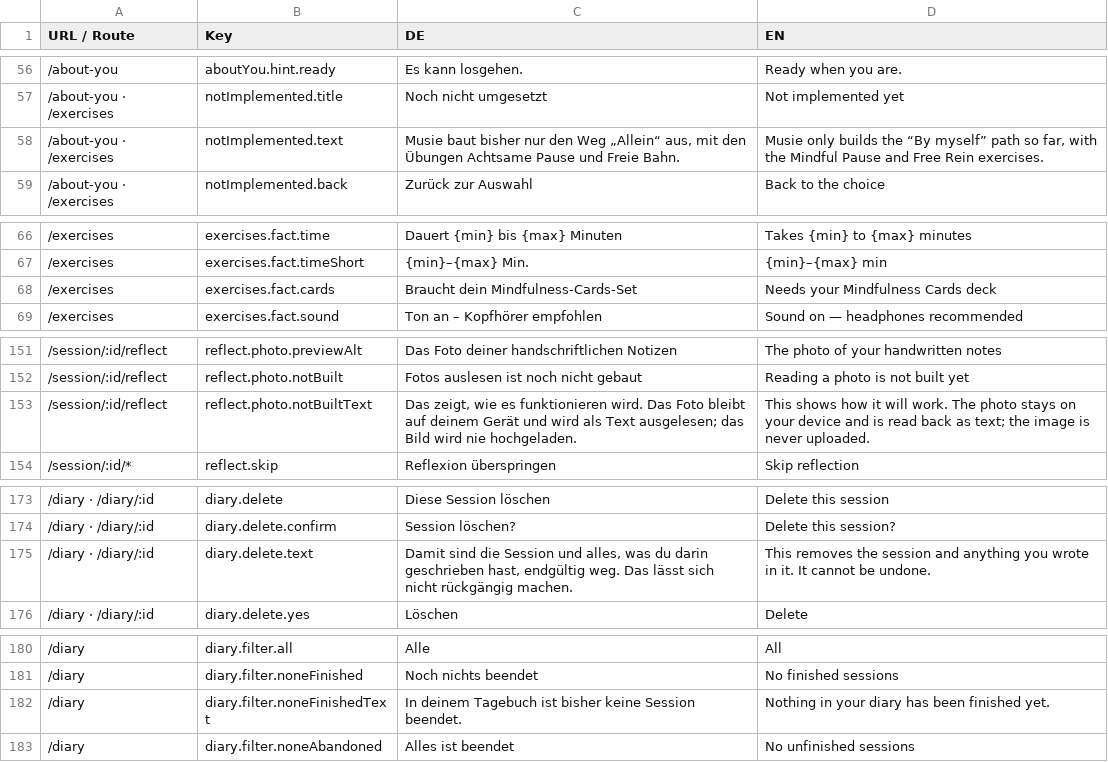
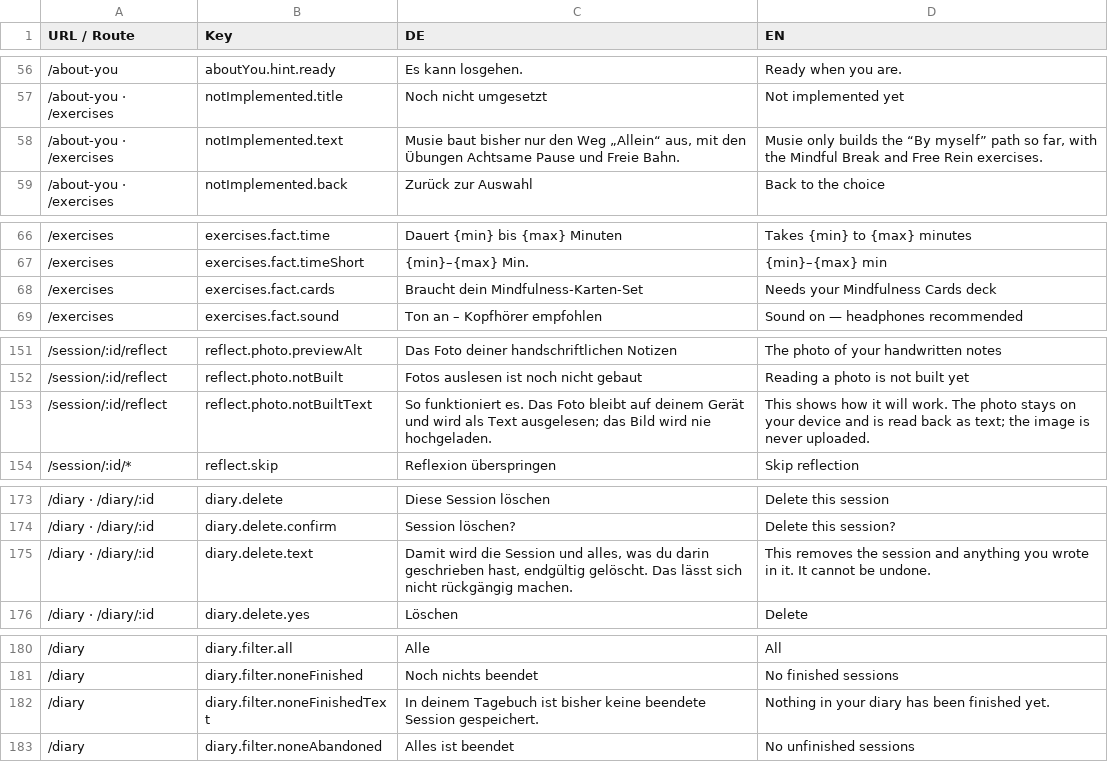
Before and after one commit to product-ben/musie, a CSV file: musie-locales.csv, drawn as a sheet; only a part is shown, gaps mark what is left out; the diff covers the shown part only.

```diff
--- a/musie-locales.csv
+++ b/musie-locales.csv
@@ -57,3 +57,3 @@
 "/about-you · /exercises","notImplemented.title","Noch nicht umgesetzt","Not implemented yet"
-"/about-you · /exercises","notImplemented.text","Musie baut bisher nur den Weg „Allein“ aus, mit den Übungen Achtsame Pause und Freie Bahn.","Musie only builds the “By myself” path so far, with the Mindful Pause and Free Rein exercises."
+"/about-you · /exercises","notImplemented.text","Musie baut bisher nur den Weg „Allein“ aus, mit den Übungen Achtsame Pause und Freie Bahn.","Musie only builds the “By myself” path so far, with the Mindful Break and Free Rein exercises."
 "/about-you · /exercises","notImplemented.back","Zurück zur Auswahl","Back to the choice"
@@ -67,3 +67,3 @@
 "/exercises","exercises.fact.timeShort","{min}–{max} Min.","{min}–{max} min"
-"/exercises","exercises.fact.cards","Braucht dein Mindfulness-Cards-Set","Needs your Mindfulness Cards deck"
+"/exercises","exercises.fact.cards","Braucht dein Mindfulness-Karten-Set","Needs your Mindfulness Cards deck"
 "/exercises","exercises.fact.sound","Ton an – Kopfhörer empfohlen","Sound on — headphones recommended"
@@ -152,3 +152,3 @@
 "/session/:id/reflect","reflect.photo.notBuilt","Fotos auslesen ist noch nicht gebaut","Reading a photo is not built yet"
-"/session/:id/reflect","reflect.photo.notBuiltText","Das zeigt, wie es funktionieren wird. Das Foto bleibt auf deinem Gerät und wird als Text ausgelesen; das Bild wird nie hochgeladen.","This shows how it will work. The photo stays on your device and is read back as text; the image is never uploaded."
+"/session/:id/reflect","reflect.photo.notBuiltText","So funktioniert es. Das Foto bleibt auf deinem Gerät und wird als Text ausgelesen; das Bild wird nie hochgeladen.","This shows how it will work. The photo stays on your device and is read back as text; the image is never uploaded."
 "/session/:id/*","reflect.skip","Reflexion überspringen","Skip reflection"
@@ -174,3 +174,3 @@
 "/diary · /diary/:id","diary.delete.confirm","Session löschen?","Delete this session?"
-"/diary · /diary/:id","diary.delete.text","Damit sind die Session und alles, was du darin geschrieben hast, endgültig weg. Das lässt sich nicht rückgängig machen.","This removes the session and anything you wrote in it. It cannot be undone."
+"/diary · /diary/:id","diary.delete.text","Damit wird die Session und alles, was du darin geschrieben hast, endgültig gelöscht. Das lässt sich nicht rückgängig machen.","This removes the session and anything you wrote in it. It cannot be undone."
 "/diary · /diary/:id","diary.delete.yes","Löschen","Delete"
@@ -181,3 +181,3 @@
 "/diary","diary.filter.noneFinished","Noch nichts beendet","No finished sessions"
-"/diary","diary.filter.noneFinishedText","In deinem Tagebuch ist bisher keine Session beendet.","Nothing in your diary has been finished yet."
+"/diary","diary.filter.noneFinishedText","In deinem Tagebuch ist bisher keine beendete Session gespeichert.","Nothing in your diary has been finished yet."
 "/diary","diary.filter.noneAbandoned","Alles ist beendet","No unfinished sessions"
```
Also changed, not shown: 19 edited cells elsewhere in this file, musie-content-exercises.csv, 6 other files.
